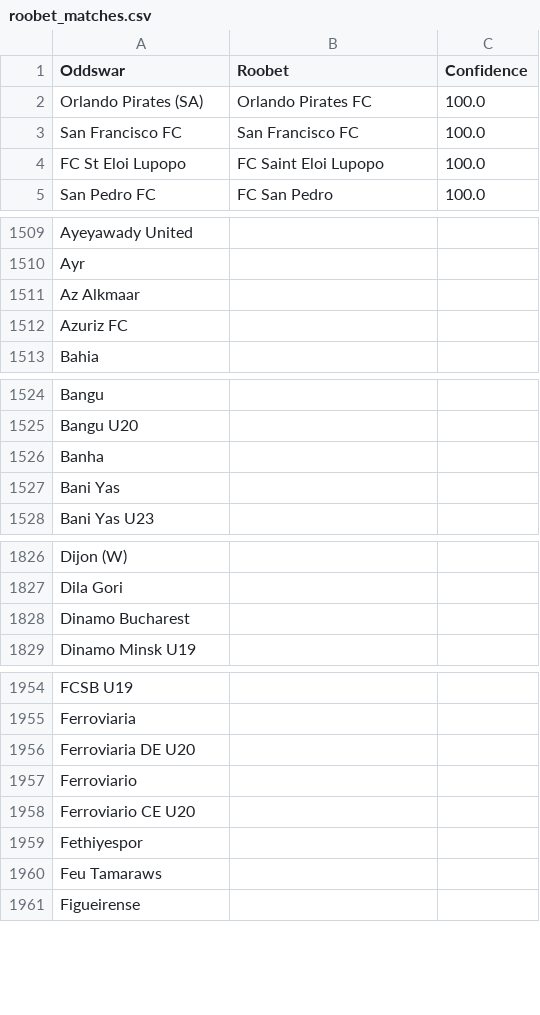
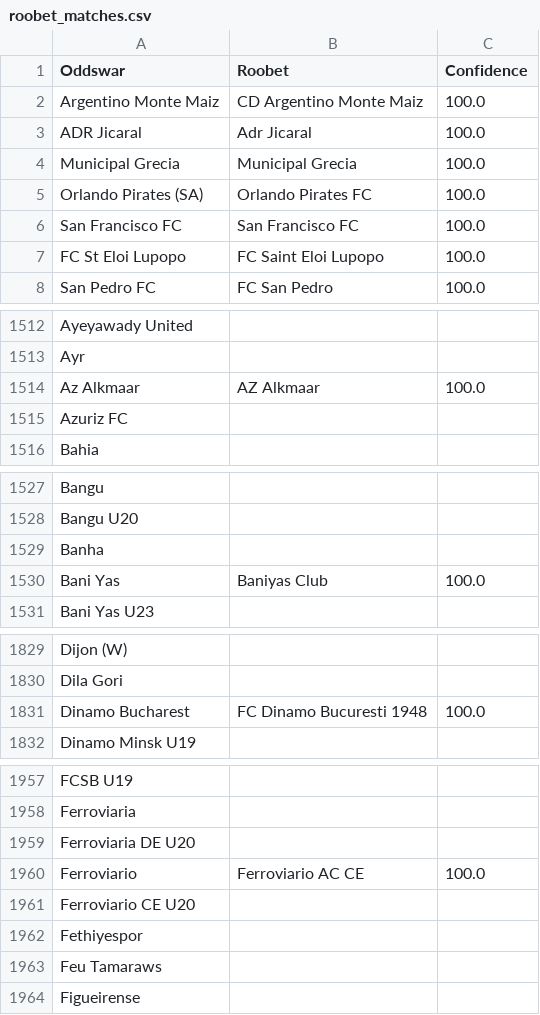
Before and after one commit to battalboy/harbi, a CSV file: roobet_matches.csv, drawn as a sheet; only a part is shown, gaps mark what is left out; the diff covers the shown part only.

```diff
--- a/roobet_matches.csv
+++ b/roobet_matches.csv
@@ -1,2 +1,5 @@
 Oddswar,Roobet,Confidence
+Argentino Monte Maiz,CD Argentino Monte Maiz,100.0
+ADR Jicaral,Adr Jicaral,100.0
+Municipal Grecia,Municipal Grecia,100.0
 Orlando Pirates (SA),Orlando Pirates FC,100.0
@@ -1510,3 +1513,3 @@ Ayeyawady United,,
 Ayr,,
-Az Alkmaar,,
+Az Alkmaar,AZ Alkmaar,100.0
 Azuriz FC,,
@@ -1526,3 +1529,3 @@ Bangu U20,,
 Banha,,
-Bani Yas,,
+Bani Yas,Baniyas Club,100.0
 Bani Yas U23,,
@@ -1827,3 +1830,3 @@ Dijon (W),,
 Dila Gori,,
-Dinamo Bucharest,,
+Dinamo Bucharest,FC Dinamo Bucuresti 1948,100.0
 Dinamo Minsk U19,,
@@ -1956,3 +1959,3 @@ Ferroviaria,,
 Ferroviaria DE U20,,
-Ferroviario,,
+Ferroviario,Ferroviario AC CE,100.0
 Ferroviario CE U20,,
```
Also changed, not shown: 6 edited cells elsewhere in this file, stoiximan_matches.csv, tumbet_matches.csv.
